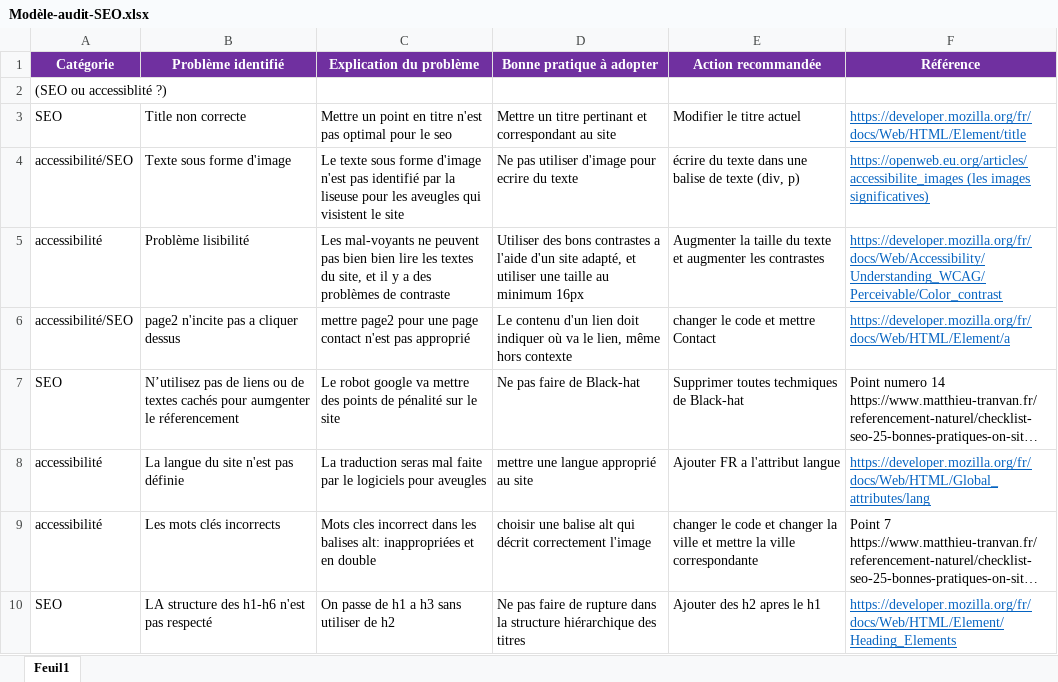
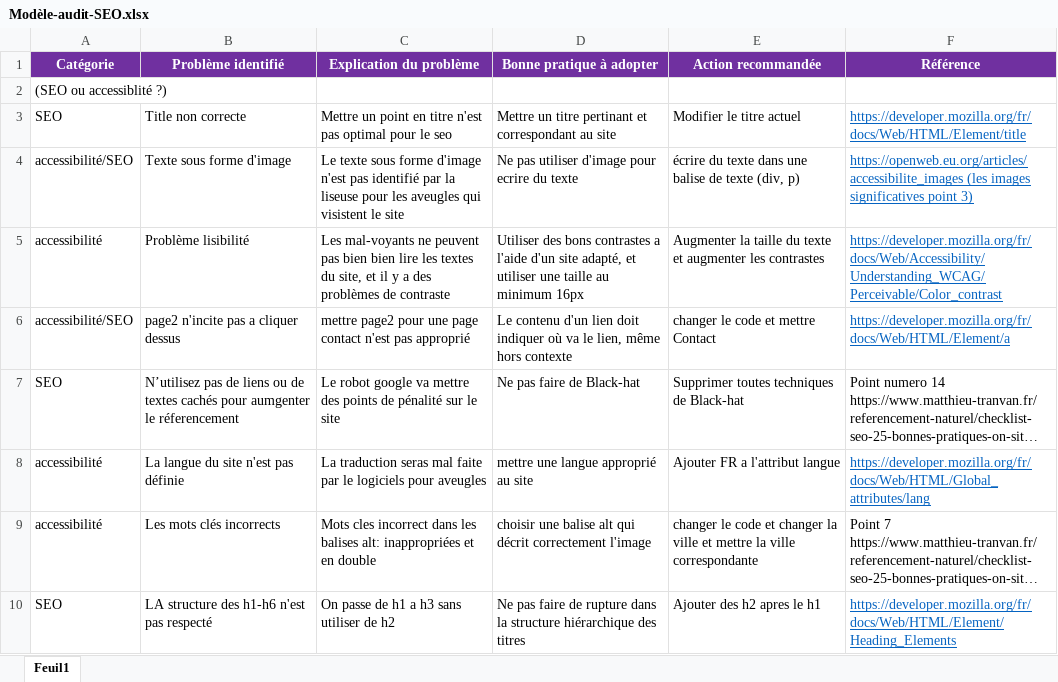
Before and after one commit to Biquetteishere/JulienKemena_4_29072021, an Excel workbook: Modèle-audit-SEO.xlsx, sheet Feuil1, drawn as a sheet; only a part is shown; long unchanged cells end in …; values as stored, in another font and other column widths than the file's, no borders; the diff names each change by its address in the sheet, - before the commit and + after, or states it on an @@ line.

Commit message:
modif alt text des images bloc 4

```diff
--- a/Modèle-audit-SEO.xlsx (sheet Feuil1)
+++ b/Modèle-audit-SEO.xlsx (sheet Feuil1)
-F4 (Référence): …(les images significatives)
+F4 (Référence): …(les images significatives point 3)
-E7 (Action recommandée): Supprimer toutes techmiques de Black-hat
+E7 (Action recommandée): Supprimer toutes techniques de Black-hat
```
Also changed, not shown: 1 other file.
